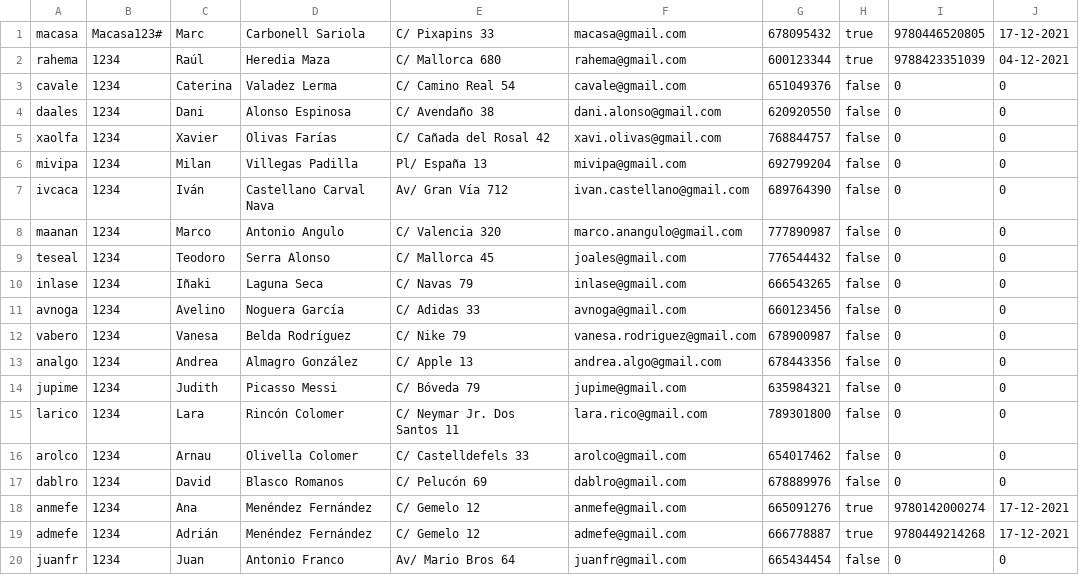
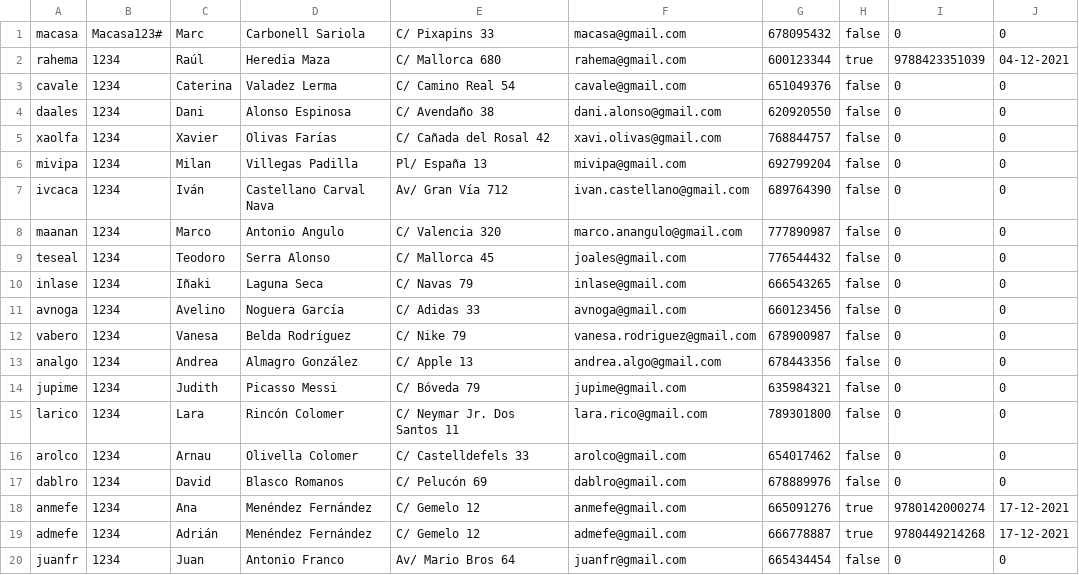
Before and after one commit to raul-heredia/daw2_m07uf1_projecte_2021_2022_grup1, a CSV file: project/files/clients.csv, drawn as a sheet.

```diff
--- a/project/files/clients.csv
+++ b/project/files/clients.csv
@@ -1,2 +1,2 @@
-macasa,Macasa123#,Marc,"Carbonell Sariola","C/ Pixapins 33",macasa@gmail.com,678095432,true,9780446520805,17-12-2021
+macasa,Macasa123#,Marc,"Carbonell Sariola","C/ Pixapins 33",macasa@gmail.com,678095432,false,0,0
 rahema,1234,Raúl,"Heredia Maza","C/ Mallorca 680",rahema@gmail.com,600123344,true,9788423351039,04-12-2021
```
Also changed, not shown: project/files/llibres.csv, 2 other files.
